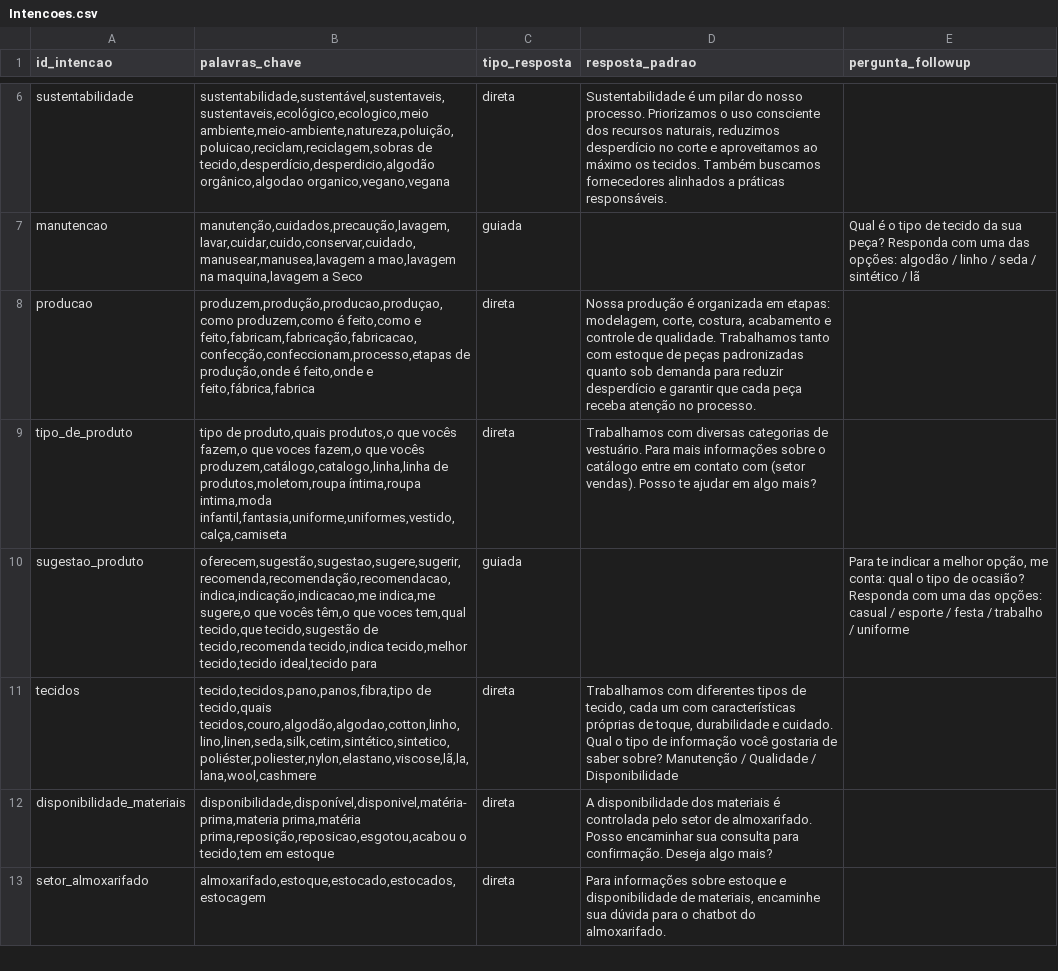
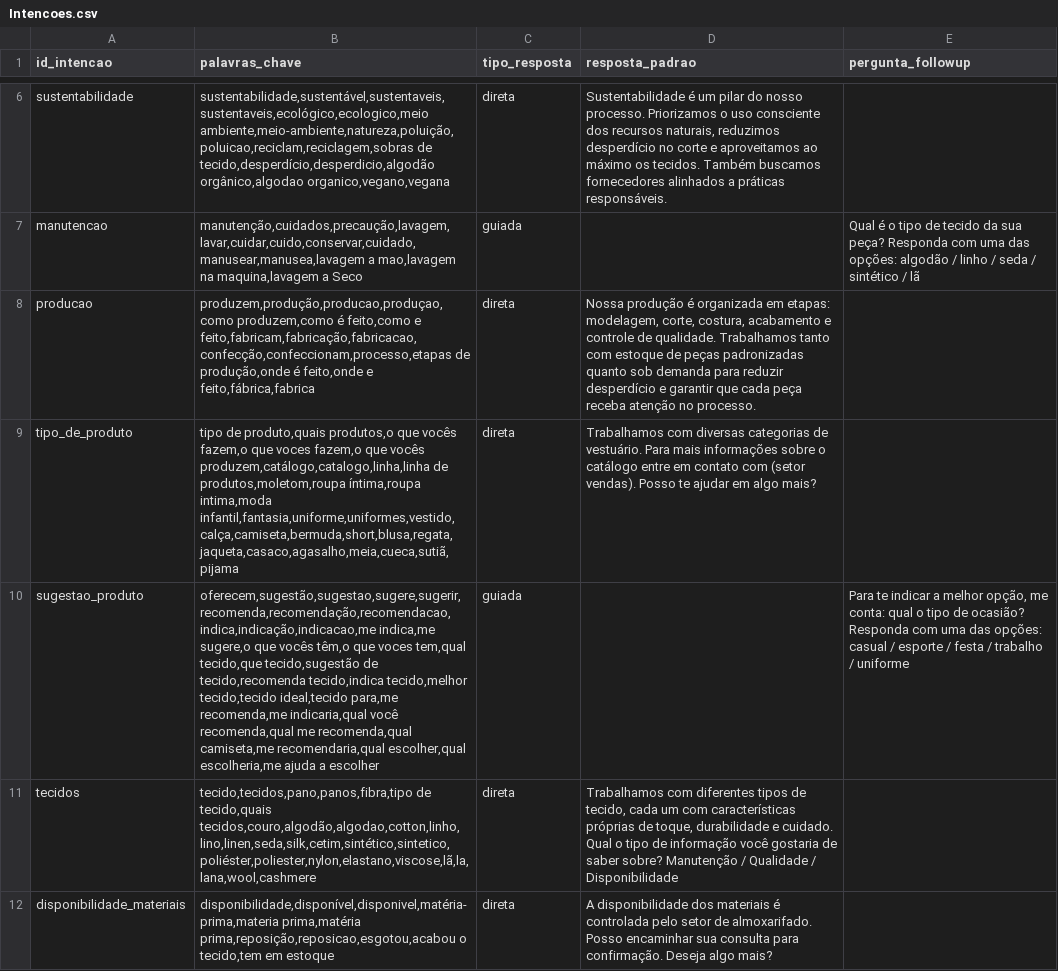
Before and after one commit to alisson1damasceno-hub/chatbot-producao-unifan, a CSV file: Intencoes.csv, drawn as a sheet; only a part is shown, gaps mark what is left out; the shorter side is filled out with more unchanged rows.

Commit message:
adiciona palavras-chave de recomendação, novos tipos de peças e correção \b

```diff
--- a/Intencoes.csv
+++ b/Intencoes.csv
@@ -8,4 +8,4 @@ manutencao,"manutenção,cuidados,precaução,lavagem,lavar,cuidar,cuido,conserv
 producao,"produzem,produção,producao,produçao,como produzem,como é feito,como e feito,fabricam,fabricação,fabricacao,confecção,confeccionam,processo,etapas de produção,onde é feito,onde e feito,fábrica,fabrica",direta,"Nossa produção é organizada em etapas: modelagem, corte, costura, acabamento e controle de qualidade. Trabalhamos tanto com estoque de peças padronizadas quanto sob demanda para reduzir desperdício e garantir que cada peça receba atenção no processo.",
-tipo_de_produto,"tipo de produto,quais produtos,o que vocês fazem,o que voces fazem,o que vocês produzem,catálogo,catalogo,linha,linha de produtos,moletom,roupa íntima,roupa intima,moda infantil,fantasia,uniforme,uniformes,vestido,calça,camiseta",direta,Trabalhamos com diversas categorias de vestuário. Para mais informações sobre o catálogo entre em contato com (setor vendas). Posso te ajudar em algo mais?,
-sugestao_produto,"oferecem,sugestão,sugestao,sugere,sugerir,recomenda,recomendação,recomendacao,indica,indicação,indicacao,me indica,me sugere,o que vocês têm,o que voces tem,qual tecido,que tecido,sugestão de tecido,recomenda tecido,indica tecido,melhor tecido,tecido ideal,tecido para",guiada,,"Para te indicar a melhor opção, me conta: qual o tipo de ocasião? Responda com uma das opções: casual / esporte / festa / trabalho / uniforme"
+tipo_de_produto,"tipo de produto,quais produtos,o que vocês fazem,o que voces fazem,o que vocês produzem,catálogo,catalogo,linha,linha de produtos,moletom,roupa íntima,roupa intima,moda infantil,fantasia,uniforme,uniformes,vestido,calça,camiseta,bermuda,short,blusa,regata,jaqueta,casaco,agasalho,meia,cueca,sutiã,pijama",direta,Trabalhamos com diversas categorias de vestuário. Para mais informações sobre o catálogo entre em contato com (setor vendas). Posso te ajudar em algo mais?,
+sugestao_produto,"oferecem,sugestão,sugestao,sugere,sugerir,recomenda,recomendação,recomendacao,indica,indicação,indicacao,me indica,me sugere,o que vocês têm,o que voces tem,qual tecido,que tecido,sugestão de tecido,recomenda tecido,indica tecido,melhor tecido,tecido ideal,tecido para,me recomenda,me indicaria,qual você recomenda,qual me recomenda,qual camiseta,me recomendaria,qual escolher,qual escolheria,me ajuda a escolher",guiada,,"Para te indicar a melhor opção, me conta: qual o tipo de ocasião? Responda com uma das opções: casual / esporte / festa / trabalho / uniforme"
 tecidos,"tecido,tecidos,pano,panos,fibra,tipo de tecido,quais tecidos,couro,algodão,algodao,cotton,linho,lino,linen,seda,silk,cetim,sintético,sintetico,poliéster,poliester,nylon,elastano,viscose,lã,la,lana,wool,cashmere",direta,"Trabalhamos com diferentes tipos de tecido, cada um com características próprias de toque, durabilidade e cuidado. Qual o tipo de informação você gostaria de saber sobre? Manutenção / Qualidade / Disponibilidade",
```
Also changed, not shown: 1 other file.
